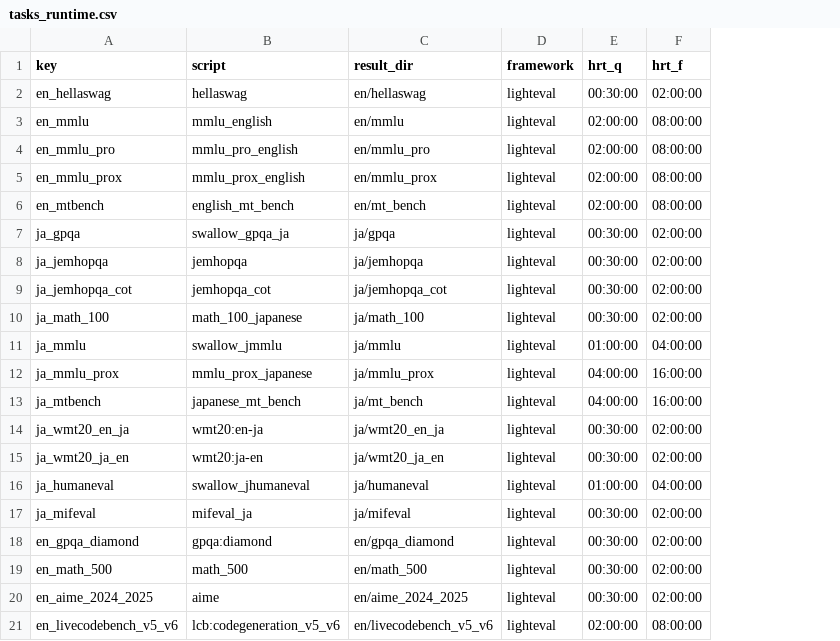
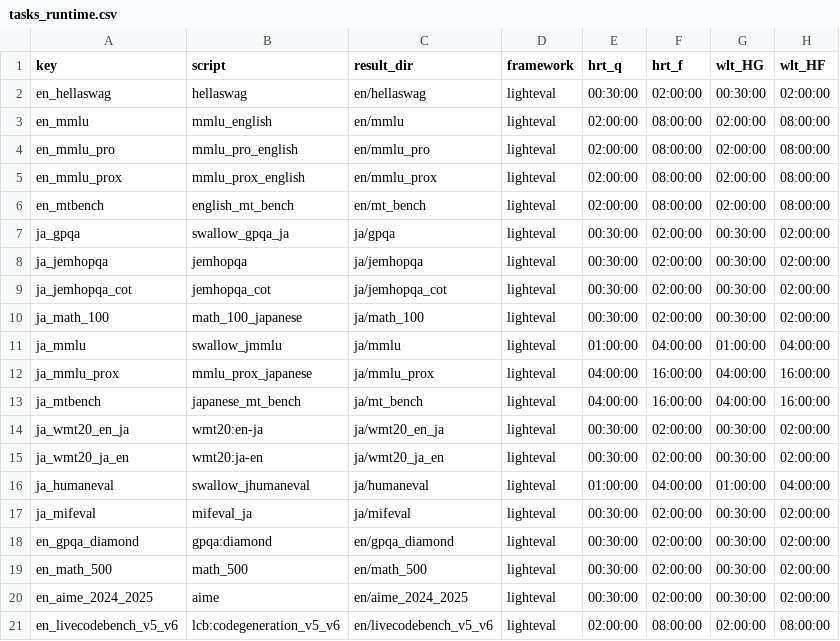
Before and after one commit to swallow-llm/swallow-evaluation-instruct, a CSV file: scripts/tsubame/conf/tasks_runtime.csv, drawn as a sheet; the diff names each change by its address in the sheet, - before the commit and + after, or states it on an @@ line.

```diff
--- a/scripts/tsubame/conf/tasks_runtime.csv
+++ b/scripts/tsubame/conf/tasks_runtime.csv
+column G (wlt_HG), rows 2-21: 00:30:00 | 02:00:00 | 02:00:00 | 02:00:00 | 02:00:00 | 00:30:00 | 00:30:00 | 00:30:00 | 00:30:00 | 01:00:00 | 04:00:00 | 04:00:00 | 00:30:00 | 00:30:00 | 01:00:00 | 00:30:00 | 00:30:00 | 00:30:00 | 00:30:00 | 02:00:00
+column H (wlt_HF), rows 2-21: 02:00:00 | 08:00:00 | 08:00:00 | 08:00:00 | 08:00:00 | 02:00:00 | 02:00:00 | 02:00:00 | 02:00:00 | 04:00:00 | 16:00:00 | 16:00:00 | 02:00:00 | 02:00:00 | 04:00:00 | 02:00:00 | 02:00:00 | 02:00:00 | 02:00:00 | 08:00:00
```
Also changed, not shown: 6 other files.
